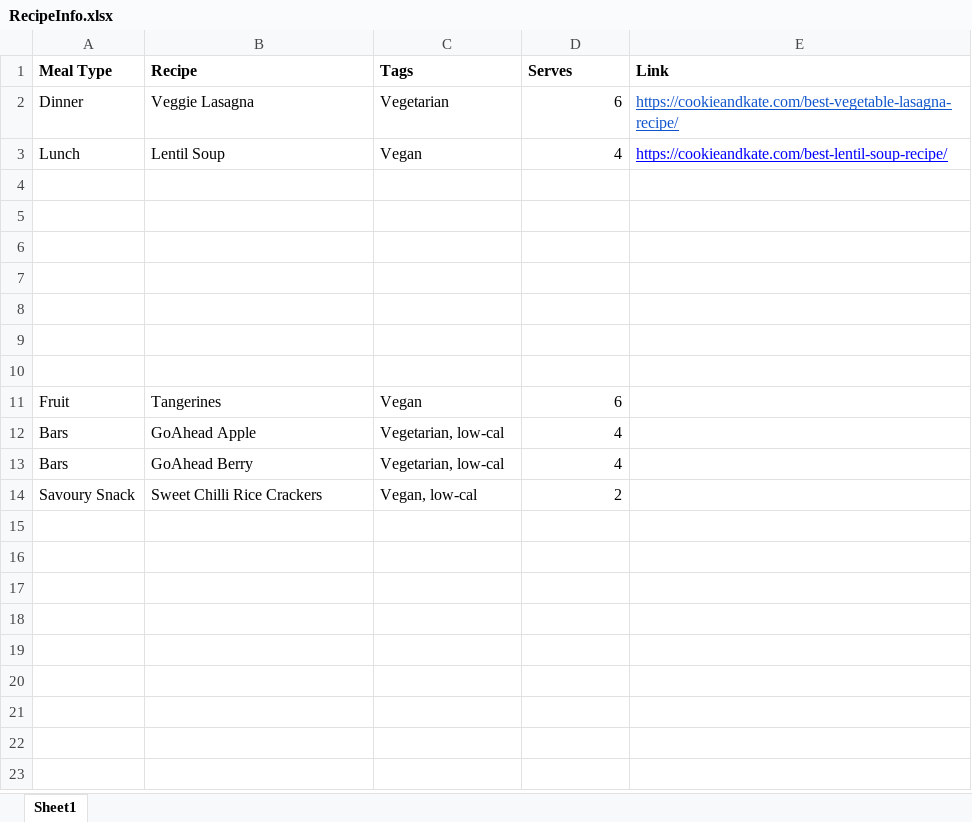
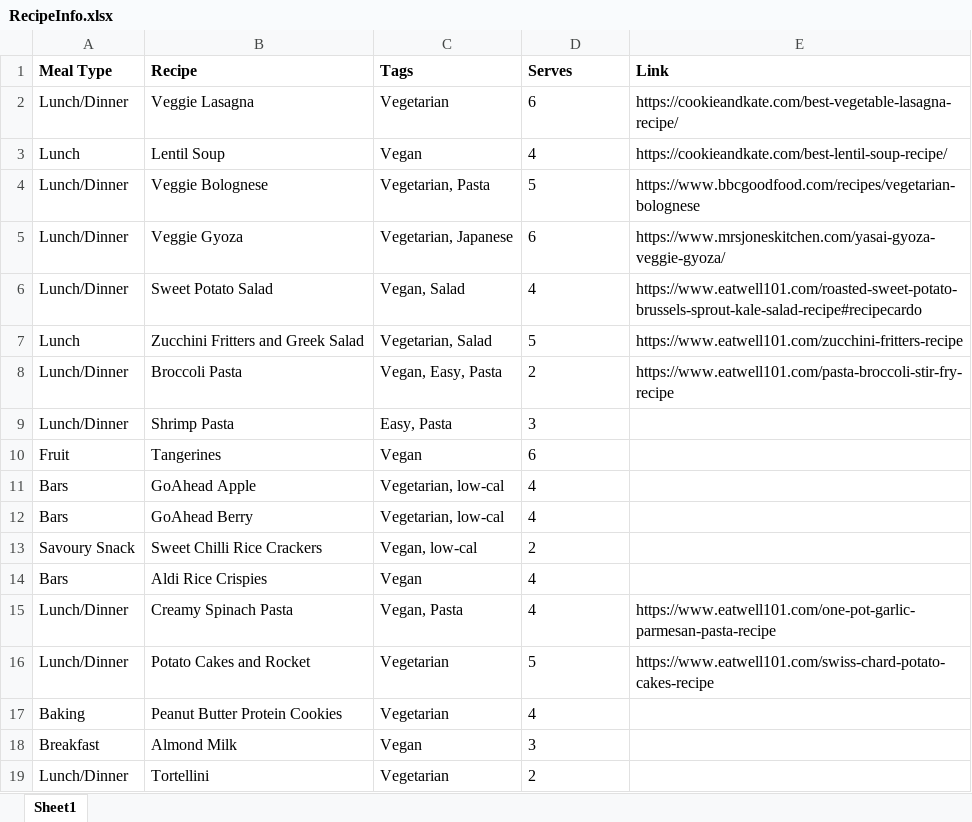
Before and after one commit to emmacwatts/GroceryList, an Excel workbook: InputFiles/RecipeInfo.xlsx, sheet Sheet1, drawn as a sheet; values as stored, in another font and other column widths than the file's, no borders; charts and pictures not drawn; removed rows and columns are numbered as before the commit, all else as after; the diff names each change by its address in the sheet, - before the commit and + after, or states it on an @@ line.

Commit message:
Input updates

```diff
--- a/InputFiles/RecipeInfo.xlsx (sheet Sheet1)
+++ b/InputFiles/RecipeInfo.xlsx (sheet Sheet1)
-A2 (Meal Type): Dinner
+A2 (Meal Type): Lunch/Dinner
-D2:D3 alignment: right
+D2:D3 alignment: left
-E2:E3 underline: on
+E2:E3 underline: off
-E2 text colour: #1155CC
+E2 text colour: black
-E3 text colour: #0000FF
+E3 text colour: black
-row 4: (empty)
+row 4: Lunch/Dinner | Veggie Bolognese | Vegetarian, Pasta | 5 | https://www.bbcgoodfood.com/recipes/vegetarian-bolognese
-row 5: (empty)
+row 5: Lunch/Dinner | Veggie Gyoza | Vegetarian, Japanese | 6 | https://www.mrsjoneskitchen.com/yasai-gyoza-veggie-gyoza/
-row 6: (empty)
+row 6: Lunch/Dinner | Sweet Potato Salad | Vegan, Salad | 4 | https://www.eatwell101.com/roasted-sweet-potato-brussels-sprout-kale-salad-recipe#recipecardo
-row 7: (empty)
+row 7: Lunch | Zucchini Fritters and Greek Salad | Vegetarian, Salad | 5 | https://www.eatwell101.com/zucchini-fritters-recipe
-row 8: (empty)
+row 8: Lunch/Dinner | Broccoli Pasta | Vegan, Easy, Pasta | 2 | https://www.eatwell101.com/pasta-broccoli-stir-fry-recipe
-row 9: (empty)
+row 9: Lunch/Dinner | Shrimp Pasta | Easy, Pasta | 3
-row 10: (empty)
-D10:D13 alignment: right
+D10:D13 alignment: left
+row 14: Bars | Aldi Rice Crispies | Vegan | 4
+row 15: Lunch/Dinner | Creamy Spinach Pasta | Vegan, Pasta | 4 | https://www.eatwell101.com/one-pot-garlic-parmesan-pasta-recipe
+row 16: Lunch/Dinner | Potato Cakes and Rocket | Vegetarian | 5 | https://www.eatwell101.com/swiss-chard-potato-cakes-recipe
+row 17: Baking | Peanut Butter Protein Cookies | Vegetarian | 4
+row 18: Breakfast | Almond Milk | Vegan | 3
+row 19: Lunch/Dinner | Tortellini | Vegetarian | 2
```
Also changed, not shown: charts or pictures, InputFiles/RecipeIngredients.xlsx, 1 other file.
